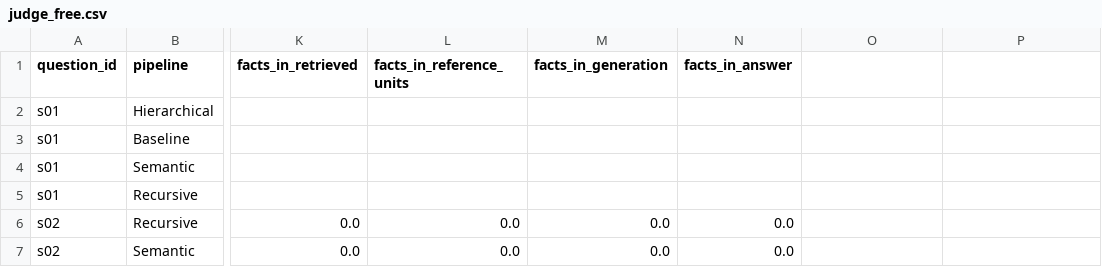
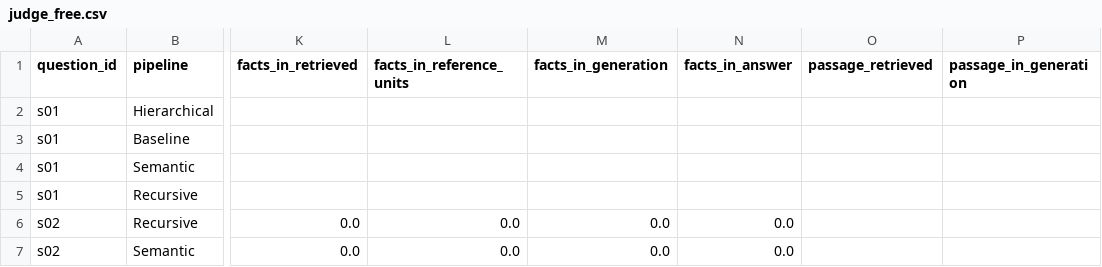
Before and after one commit to TempooDev/asistente-ayuntamiento, a CSV file: eval/runs/20261115-010523/judge_free.csv, drawn as a sheet; only a part is shown, gaps mark what is left out; the diff names each change by its address in the sheet, - before the commit and + after, or states it on an @@ line.

```diff
--- a/eval/runs/20261115-010523/judge_free.csv
+++ b/eval/runs/20261115-010523/judge_free.csv
-O1: (empty)
+O1: passage_retrieved
-P1: (empty)
+P1: passage_in_generation
```
Also changed, not shown: eval/runs/20261114-133119/judge_free.csv, eval/runs/20261114-142259/judge_free.csv, 20 other files.
